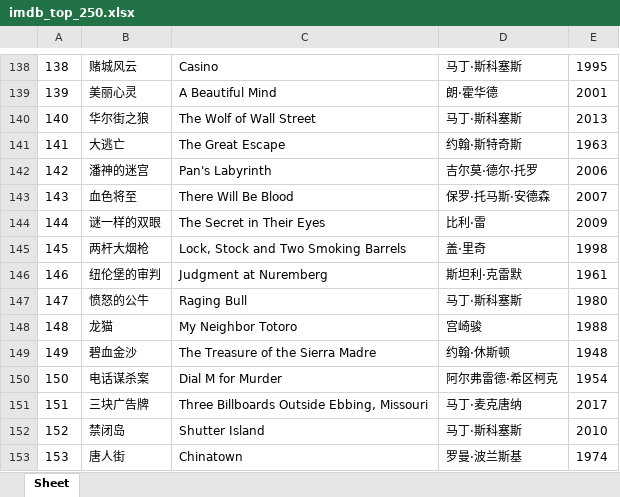
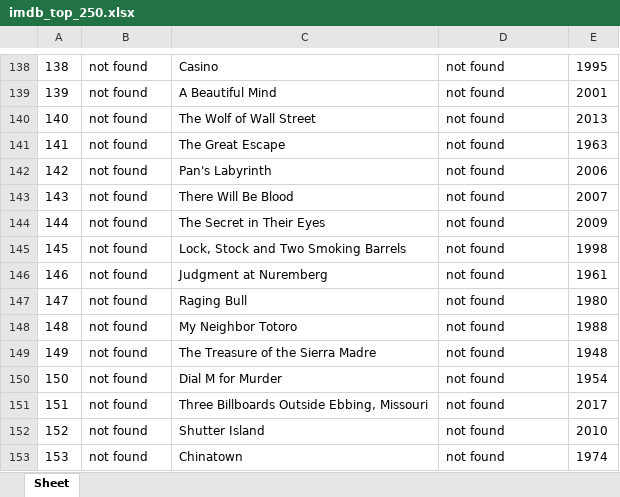
Before and after one commit to doctoroyy/Movie-IMDB-Bot, an Excel workbook: imdb_top_250.xlsx, sheet Sheet, drawn as a sheet; only a part is shown, gaps mark what is left out; values as stored, in another font and other column widths than the file's, no borders; the diff covers the shown part only; the diff names each change by its address in the sheet, - before the commit and + after, or states it on an @@ line.

```diff
--- a/imdb_top_250.xlsx (sheet Sheet)
+++ b/imdb_top_250.xlsx (sheet Sheet)
-B138: 赌城风云
+B138: not found
-D138: 马丁·斯科塞斯
+D138: not found
-B139: 美丽心灵
+B139: not found
-D139: 朗·霍华德
+D139: not found
-B140: 华尔街之狼
+B140: not found
-D140: 马丁·斯科塞斯
+D140: not found
-B141: 大逃亡
+B141: not found
-D141: 约翰·斯特奇斯
+D141: not found
-B142: 潘神的迷宫
+B142: not found
-D142: 吉尔莫·德尔·托罗
+D142: not found
-B143: 血色将至
+B143: not found
-D143: 保罗·托马斯·安德森
+D143: not found
-B144: 谜一样的双眼
+B144: not found
-D144: 比利·雷
+D144: not found
-B145: 两杆大烟枪
+B145: not found
-D145: 盖·里奇
+D145: not found
-B146: 纽伦堡的审判
+B146: not found
-D146: 斯坦利·克雷默
+D146: not found
-B147: 愤怒的公牛
+B147: not found
-D147: 马丁·斯科塞斯
+D147: not found
-B148: 龙猫
+B148: not found
-D148: 宫崎骏
+D148: not found
-B149: 碧血金沙
+B149: not found
-D149: 约翰·休斯顿
+D149: not found
-B150: 电话谋杀案
+B150: not found
-D150: 阿尔弗雷德·希区柯克
+D150: not found
-B151: 三块广告牌
+B151: not found
-D151: 马丁·麦克唐纳
+D151: not found
-B152: 禁闭岛
+B152: not found
-D152: 马丁·斯科塞斯
+D152: not found
-B153: 唐人街
+B153: not found
-D153: 罗曼·波兰斯基
+D153: not found
```
Also changed, not shown: 222 edited cells elsewhere in this sheet, 1 other file.
